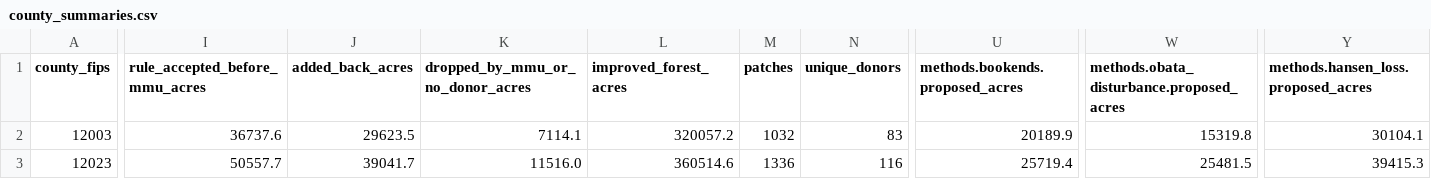
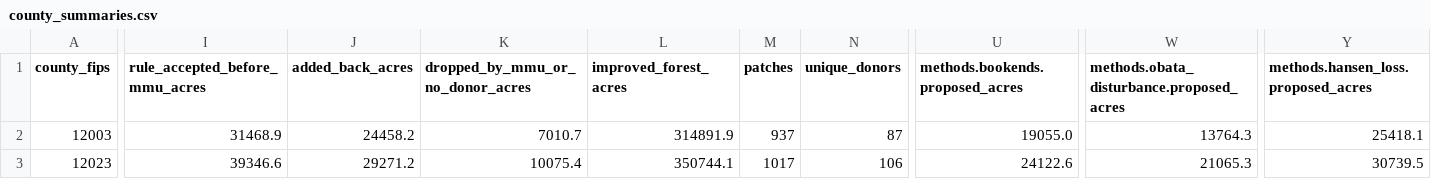
Before and after one commit to charlesmerritt/artemis-model, a CSV file: docs/improved-rasters-fl/data/county_summaries.csv, drawn as a sheet; only a part is shown, gaps mark what is left out; the diff covers the shown part only; the diff names each change by its address in the sheet, - before the commit and + after, or states it on an @@ line.

```diff
--- a/docs/improved-rasters-fl/data/county_summaries.csv
+++ b/docs/improved-rasters-fl/data/county_summaries.csv
-I2 (rule_accepted_before_mmu_acres): 36737.6
+I2 (rule_accepted_before_mmu_acres): 31468.9
-J2 (added_back_acres): 29623.5
+J2 (added_back_acres): 24458.2
-K2 (dropped_by_mmu_or_no_donor_acres): 7114.1
+K2 (dropped_by_mmu_or_no_donor_acres): 7010.7
-L2 (improved_forest_acres): 320057.2
+L2 (improved_forest_acres): 314891.9
-M2 (patches): 1032
+M2 (patches): 937
-N2 (unique_donors): 83
+N2 (unique_donors): 87
-U2 (methods.bookends.proposed_acres): 20189.9
+U2 (methods.bookends.proposed_acres): 19055.0
-W2: 15319.8
+W2: 13764.3
-Y2: 30104.1
+Y2: 25418.1
-I3 (rule_accepted_before_mmu_acres): 50557.7
+I3 (rule_accepted_before_mmu_acres): 39346.6
-J3 (added_back_acres): 39041.7
+J3 (added_back_acres): 29271.2
-K3 (dropped_by_mmu_or_no_donor_acres): 11516.0
+K3 (dropped_by_mmu_or_no_donor_acres): 10075.4
-L3 (improved_forest_acres): 360514.6
+L3 (improved_forest_acres): 350744.1
-M3 (patches): 1336
+M3 (patches): 1017
-N3 (unique_donors): 116
+N3 (unique_donors): 106
-U3 (methods.bookends.proposed_acres): 25719.4
+U3 (methods.bookends.proposed_acres): 24122.6
-W3: 25481.5
+W3: 21065.3
-Y3: 39415.3
+Y3: 30739.5
```
Also changed, not shown: 73 edited cells elsewhere in this file, docs/improved-rasters-fl/data/add_back_stand_age.csv, docs/improved-rasters-fl/data/agreement_cells.csv, 16 other files.
